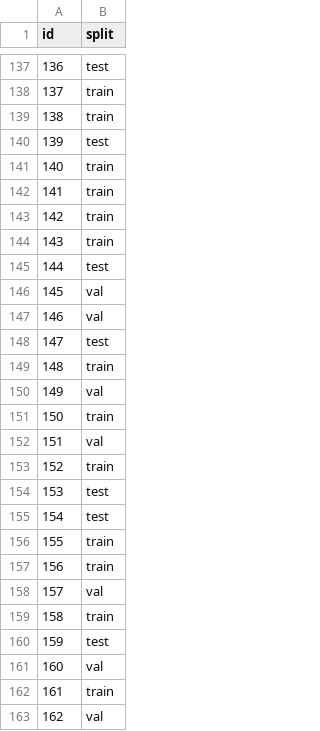
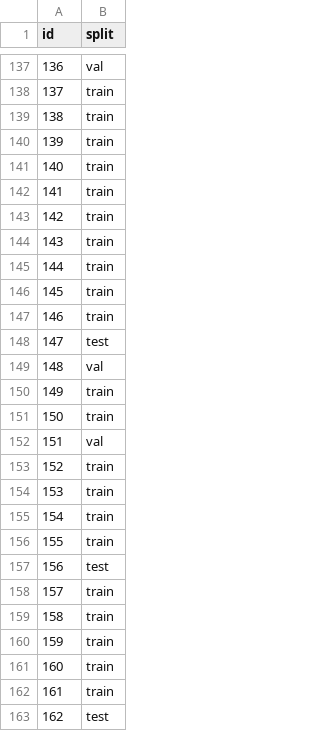
Before and after one commit to TanayJyot/csc311, a CSV file: split_ids.csv, drawn as a sheet; only a part is shown, gaps mark what is left out; the diff covers the shown part only.

```diff
--- a/split_ids.csv
+++ b/split_ids.csv
@@ -137,5 +137,5 @@ id,split
-136,test
+136,val
 137,train
 138,train
-139,test
+139,train
 140,train
@@ -144,8 +144,8 @@ id,split
 143,train
-144,test
-145,val
-146,val
+144,train
+145,train
+146,train
 147,test
-148,train
-149,val
+148,val
+149,train
 150,train
@@ -153,11 +153,11 @@ id,split
 152,train
-153,test
-154,test
+153,train
+154,train
 155,train
-156,train
-157,val
+156,test
+157,train
 158,train
-159,test
-160,val
+159,train
+160,train
 161,train
-162,val
+162,test
```
Also changed, not shown: 153 edited cells elsewhere in this file, eda_outputs/missing_by_feature.csv, eda_outputs/missing_values.csv, 11 other files.
